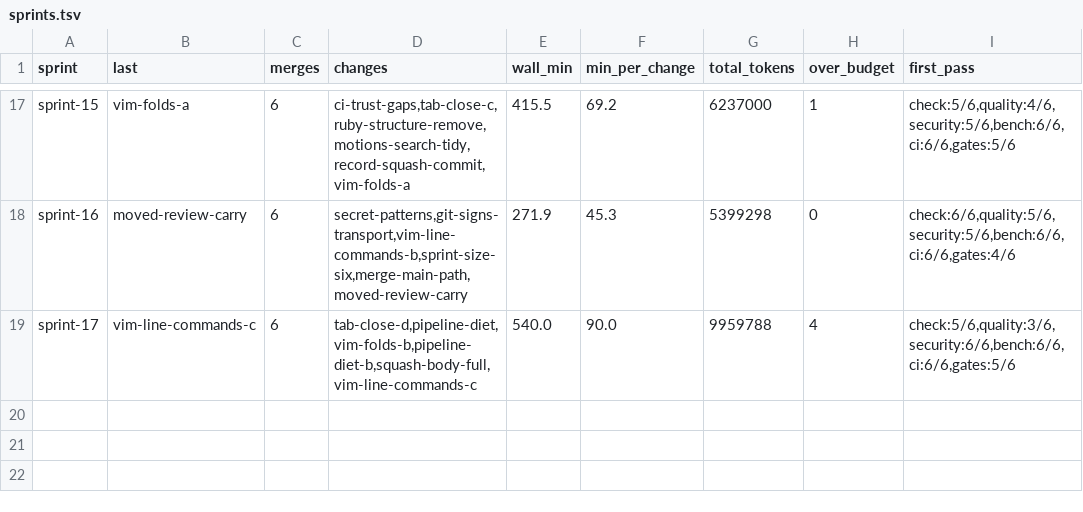
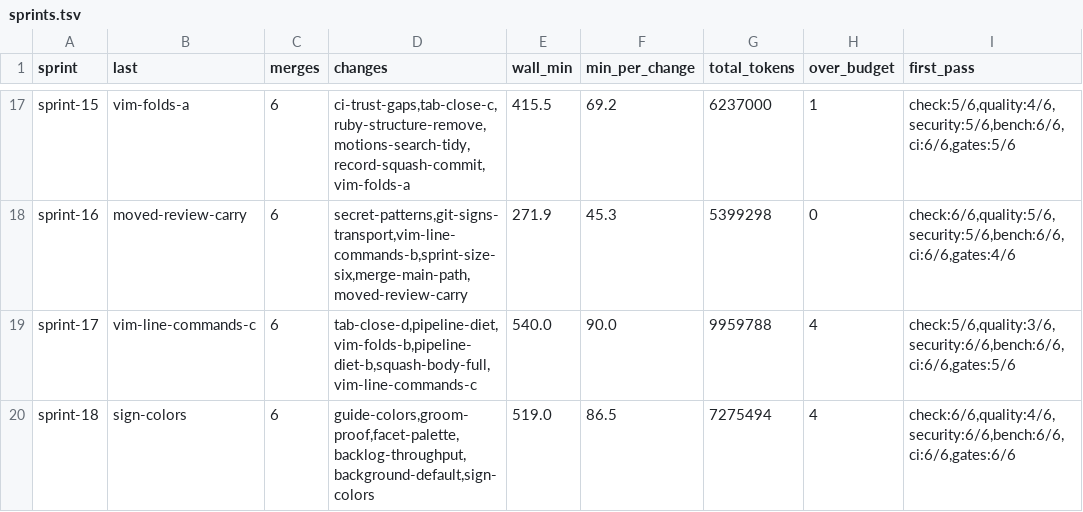
Before and after one commit to oraul/carat, a TSV file: docs/sprints.tsv, drawn as a sheet; only a part is shown, gaps mark what is left out.

```diff
--- a/docs/sprints.tsv
+++ b/docs/sprints.tsv
@@ -19 +19,2 @@ sprint-16	moved-review-carry	6	secret-patterns,git-signs-transport,vim-line-comm
 sprint-17	vim-line-commands-c	6	tab-close-d,pipeline-diet,vim-folds-b,pipeline-diet-b,squash-body-full,vim-line-commands-c	540.0	90.0	9959788	4	check:5/6,quality:3/6,security:6/6,bench:6/6,ci:6/6,gates:5/6
+sprint-18	sign-colors	6	guide-colors,groom-proof,facet-palette,backlog-throughput,background-default,sign-colors	519.0	86.5	7275494	4	check:6/6,quality:4/6,security:6/6,bench:6/6,ci:6/6,gates:6/6
```
Also changed, not shown: docs/metrics-backlog.tsv, docs/metrics-feature.tsv, 17 other files.
